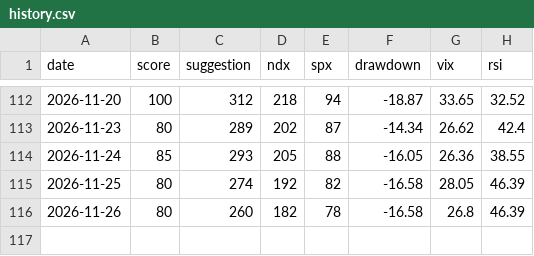
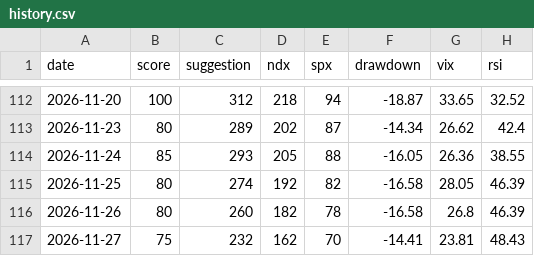
Before and after one commit to ywz2218049229-creator/quant-dca-bot, a CSV file: history.csv, drawn as a sheet; only a part is shown, gaps mark what is left out; the diff names each change by its address in the sheet, - before the commit and + after, or states it on an @@ line.

```diff
--- a/history.csv
+++ b/history.csv
+row 117: 2026-11-27 | 75 | 232 | 162 | 70 | -14.41 | 23.81 | 48.43
```
Also changed, not shown: invest_log.csv.
